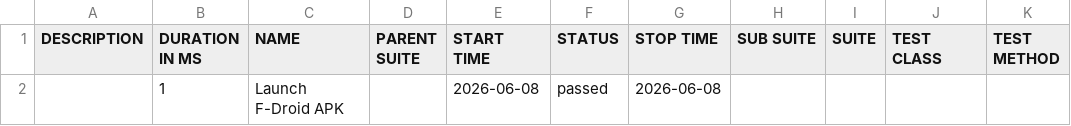
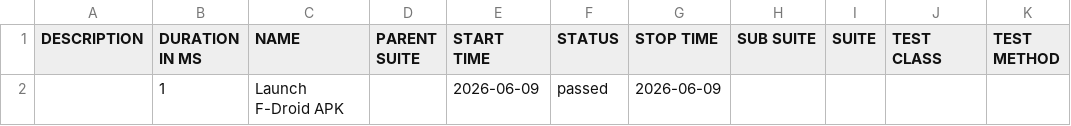
Before and after one commit to arunautogit/FdroidAutoCICD, a CSV file: data/suites.csv, drawn as a sheet.

```diff
--- a/data/suites.csv
+++ b/data/suites.csv
@@ -1,2 +1,2 @@
 "DESCRIPTION","DURATION IN MS","NAME","PARENT SUITE","START TIME","STATUS","STOP TIME","SUB SUITE","SUITE","TEST CLASS","TEST METHOD"
-"","1","Launch F-Droid APK","","2026-06-08","passed","2026-06-08","","","",""
+"","1","Launch F-Droid APK","","2026-06-09","passed","2026-06-09","","","",""
```
Also changed, not shown: 17 other files.
